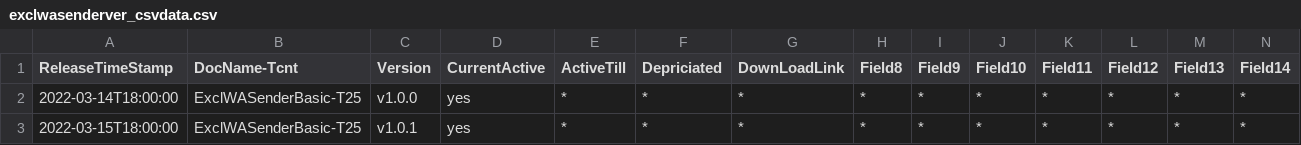
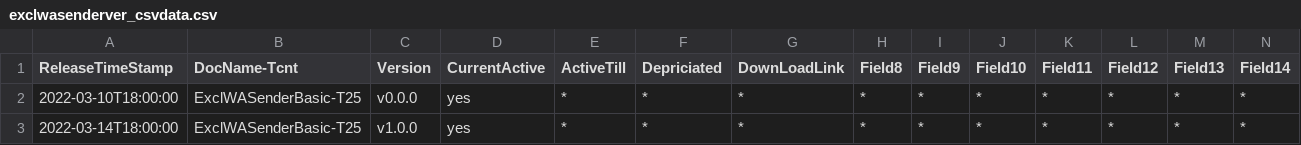
Before and after one commit to MURVENSolutions/ExelWhatsappSender, a CSV file: exclwasenderver_csvdata.csv, drawn as a sheet; only a part is shown; removed rows and columns are numbered as before the commit, all else as after; rows hold the shown columns only; the diff names each change by its address in the sheet, - before the commit and + after, or states it on an @@ line.

Commit message:
Update exclwasenderver_csvdata.csv

```diff
--- a/exclwasenderver_csvdata.csv
+++ b/exclwasenderver_csvdata.csv
+row 2: 2022-03-10T18:00:00 | ExclWASenderBasic-T25 | v0.0.0 | yes | * | * | * | * | * | * | * | * | * | *
-row 3: 2022-03-15T18:00:00 | ExclWASenderBasic-T25 | v1.0.1 | yes | * | * | * | * | * | * | * | * | * | *
```
